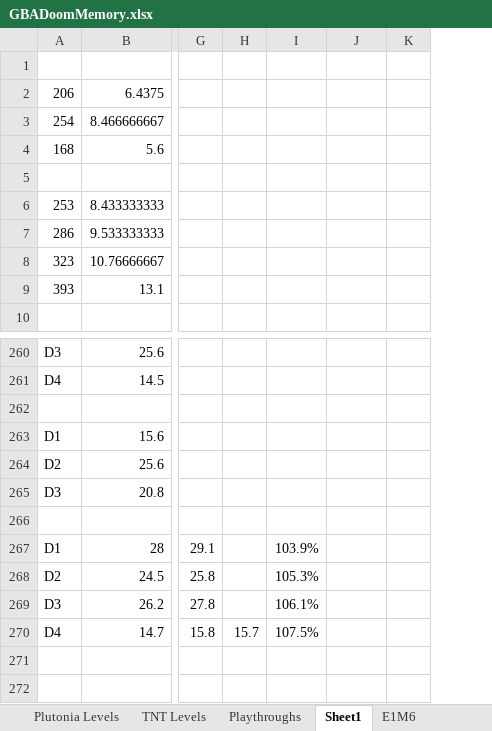
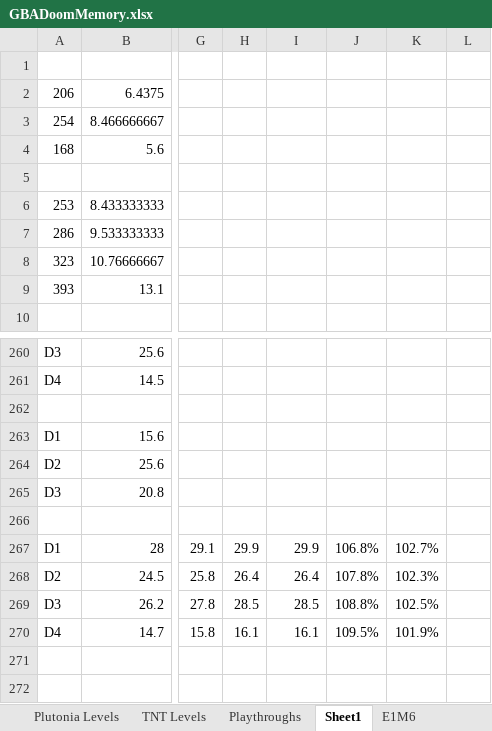
Before and after one commit to doomhack/GBADoom, an Excel workbook: GBADoomMemory.xlsx, sheet Sheet1, drawn as a sheet; only a part is shown, gaps mark what is left out; values as stored, in another font and other column widths than the file's, no borders; charts and pictures not drawn; addresses are those after the commit; the diff names each change by its address in the sheet, - before the commit and + after, or states it on an @@ line.

```diff
--- a/GBADoomMemory.xlsx (sheet Sheet1)
+++ b/GBADoomMemory.xlsx (sheet Sheet1)
+column J, rows 267-270: 106.8% | 107.8% | 108.8% | 109.5%
-H267: (empty)
+H267: 29.9
-I267: 103.9%
+I267: 29.9
-K267: (empty)
+K267: 102.7%
-H268: (empty)
+H268: 26.4
-I268: 105.3%
+I268: 26.4
-K268: (empty)
+K268: 102.3%
-H269: (empty)
+H269: 28.5
-I269: 106.1%
+I269: 28.5
-K269: (empty)
+K269: 102.5%
-H270: 15.7
+H270: 16.1
-I270: 107.5%
+I270: 16.1
-K270: (empty)
+K270: 101.9%
```
Also changed, not shown: sheet TNT Levels, sheet Plutonia Levels, sheet E1M2, sheet E1M1, sheet Doom Levels, charts or pictures, 1 other file.
